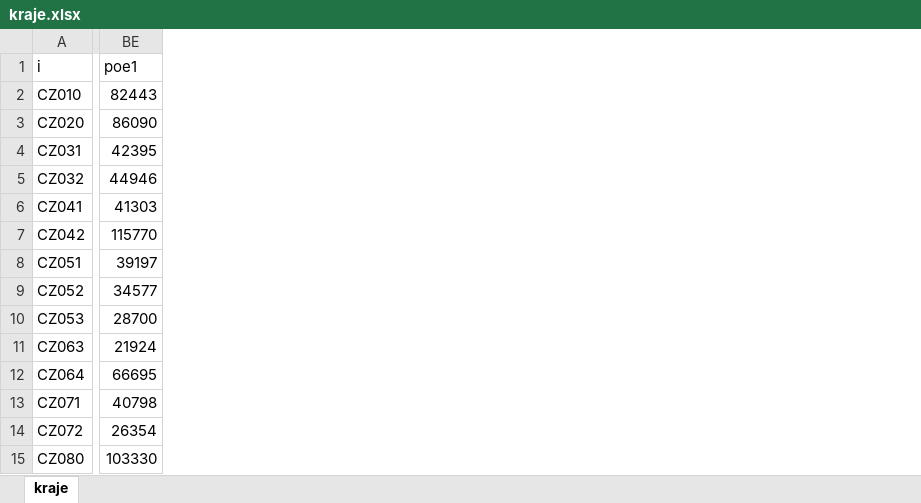
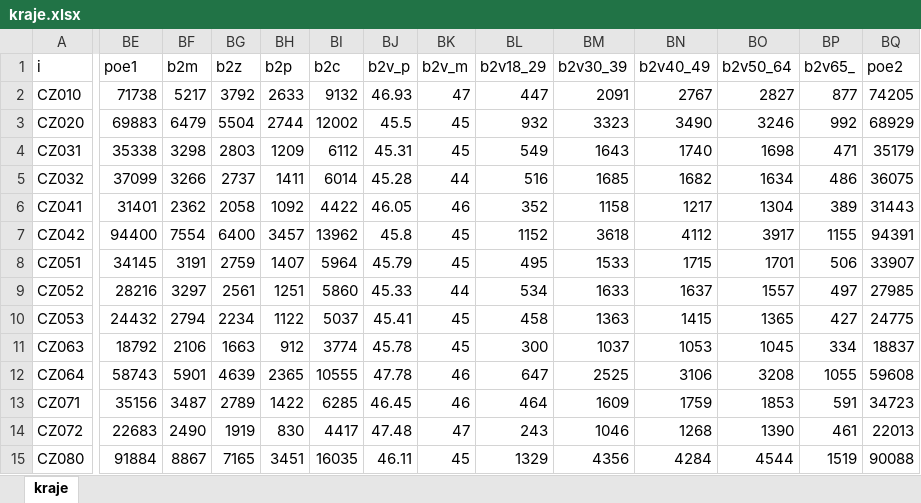
Before and after one commit to barasoukup/barasoukup.github.io, an Excel workbook: bankroty/excely/kraje.xlsx, sheet kraje, drawn as a sheet; only a part is shown, gaps mark what is left out; values as stored, in another font and other column widths than the file's, no borders; the diff covers the shown part only; the diff names each change by its address in the sheet, - before the commit and + after, or states it on an @@ line.

```diff
--- a/bankroty/excely/kraje.xlsx (sheet kraje)
+++ b/bankroty/excely/kraje.xlsx (sheet kraje)
+column BF (b2m), rows 2-15: 5217 | 6479 | 3298 | 3266 | 2362 | 7554 | 3191 | 3297 | 2794 | 2106 | 5901 | 3487 | 2490 | 8867
+column BG (b2z), rows 2-15: 3792 | 5504 | 2803 | 2737 | 2058 | 6400 | 2759 | 2561 | 2234 | 1663 | 4639 | 2789 | 1919 | 7165
+column BH (b2p), rows 2-15: 2633 | 2744 | 1209 | 1411 | 1092 | 3457 | 1407 | 1251 | 1122 | 912 | 2365 | 1422 | 830 | 3451
+column BI (b2c), rows 2-15: 9132 | 12002 | 6112 | 6014 | 4422 | 13962 | 5964 | 5860 | 5037 | 3774 | 10555 | 6285 | 4417 | 16035
+column BJ (b2v_p), rows 2-15: 46.93 | 45.5 | 45.31 | 45.28 | 46.05 | 45.8 | 45.79 | 45.33 | 45.41 | 45.78 | 47.78 | 46.45 | 47.48 | 46.11
+column BK (b2v_m), rows 2-15: 47 | 45 | 45 | 44 | 46 | 45 | 45 | 44 | 45 | 45 | 46 | 46 | 47 | 45
+column BL (b2v18_29), rows 2-15: 447 | 932 | 549 | 516 | 352 | 1152 | 495 | 534 | 458 | 300 | 647 | 464 | 243 | 1329
+column BM (b2v30_39), rows 2-15: 2091 | 3323 | 1643 | 1685 | 1158 | 3618 | 1533 | 1633 | 1363 | 1037 | 2525 | 1609 | 1046 | 4356
+column BN (b2v40_49), rows 2-15: 2767 | 3490 | 1740 | 1682 | 1217 | 4112 | 1715 | 1637 | 1415 | 1053 | 3106 | 1759 | 1268 | 4284
+column BO (b2v50_64), rows 2-15: 2827 | 3246 | 1698 | 1634 | 1304 | 3917 | 1701 | 1557 | 1365 | 1045 | 3208 | 1853 | 1390 | 4544
+column BP (b2v65_), rows 2-15: 877 | 992 | 471 | 486 | 389 | 1155 | 506 | 497 | 427 | 334 | 1055 | 591 | 461 | 1519
+column BQ (poe2), rows 2-15: 74205 | 68929 | 35179 | 36075 | 31443 | 94391 | 33907 | 27985 | 24775 | 18837 | 59608 | 34723 | 22013 | 90088
-BE2 (poe1): 82443
+BE2 (poe1): 71738
-BE3 (poe1): 86090
+BE3 (poe1): 69883
-BE4 (poe1): 42395
+BE4 (poe1): 35338
-BE5 (poe1): 44946
+BE5 (poe1): 37099
-BE6 (poe1): 41303
+BE6 (poe1): 31401
-BE7 (poe1): 115770
+BE7 (poe1): 94400
-BE8 (poe1): 39197
+BE8 (poe1): 34145
-BE9 (poe1): 34577
+BE9 (poe1): 28216
-BE10 (poe1): 28700
+BE10 (poe1): 24432
-BE11 (poe1): 21924
+BE11 (poe1): 18792
-BE12 (poe1): 66695
+BE12 (poe1): 58743
-BE13 (poe1): 40798
+BE13 (poe1): 35156
-BE14 (poe1): 26354
+BE14 (poe1): 22683
-BE15 (poe1): 103330
+BE15 (poe1): 91884
```
Also changed, not shown: 1 added column elsewhere in this sheet, bankroty/excely/okresy.xlsx, bankroty/excely/orp.xlsx, 11 other files.
